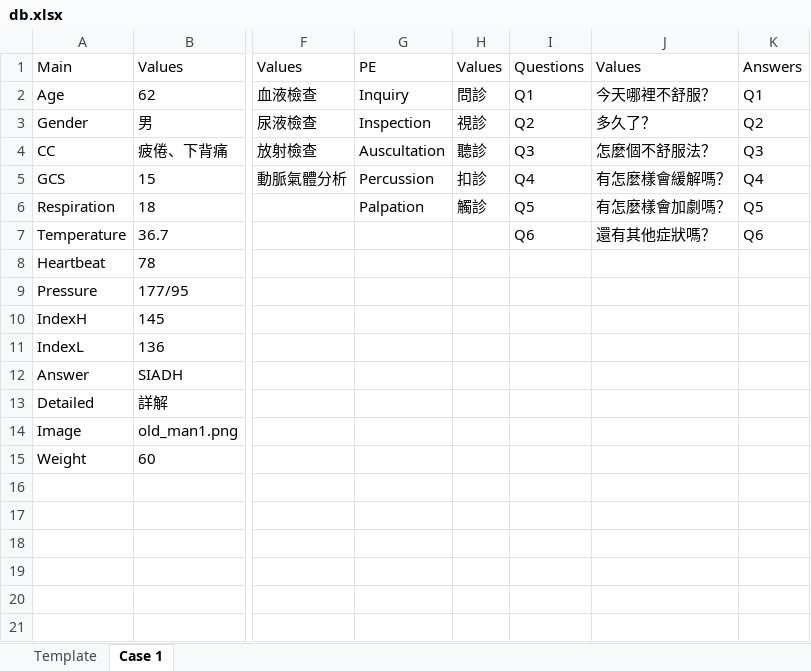
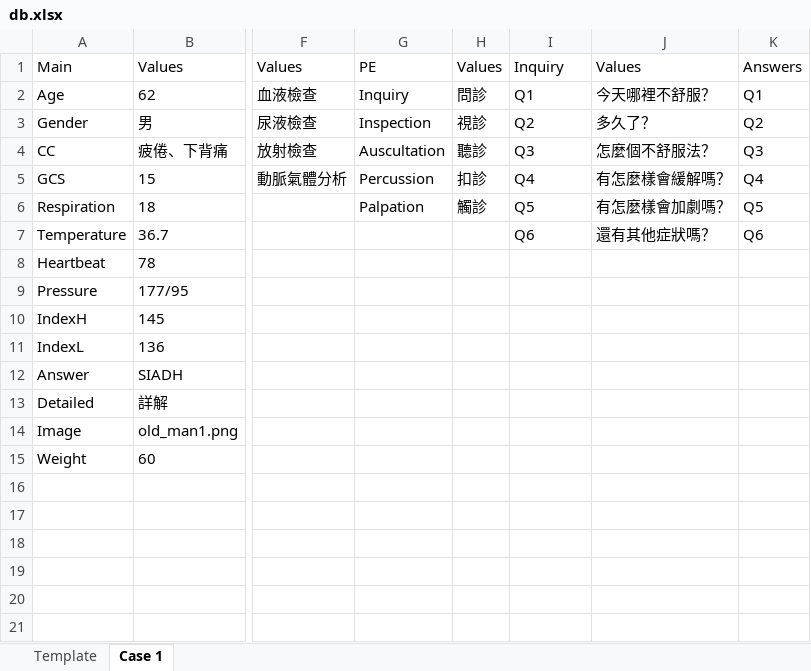
Before and after one commit to pcwu2022/slek_system, an Excel workbook: src/app/projects/hyponatremia/ram_db/db.xlsx, sheet Case 1, drawn as a sheet; only a part is shown, gaps mark what is left out; values as stored, in another font and other column widths than the file's, no borders; the diff names each change by its address in the sheet, - before the commit and + after, or states it on an @@ line.

```diff
--- a/src/app/projects/hyponatremia/ram_db/db.xlsx (sheet Case 1)
+++ b/src/app/projects/hyponatremia/ram_db/db.xlsx (sheet Case 1)
-I1: Questions
+I1: Inquiry
```
Also changed, not shown: sheet Template, 5 other files.
